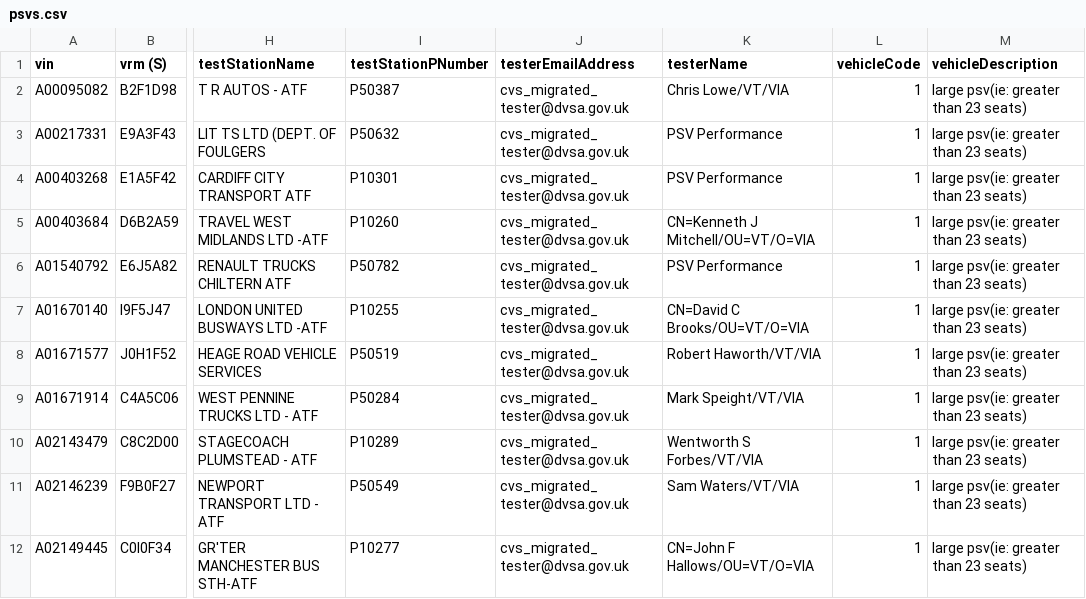
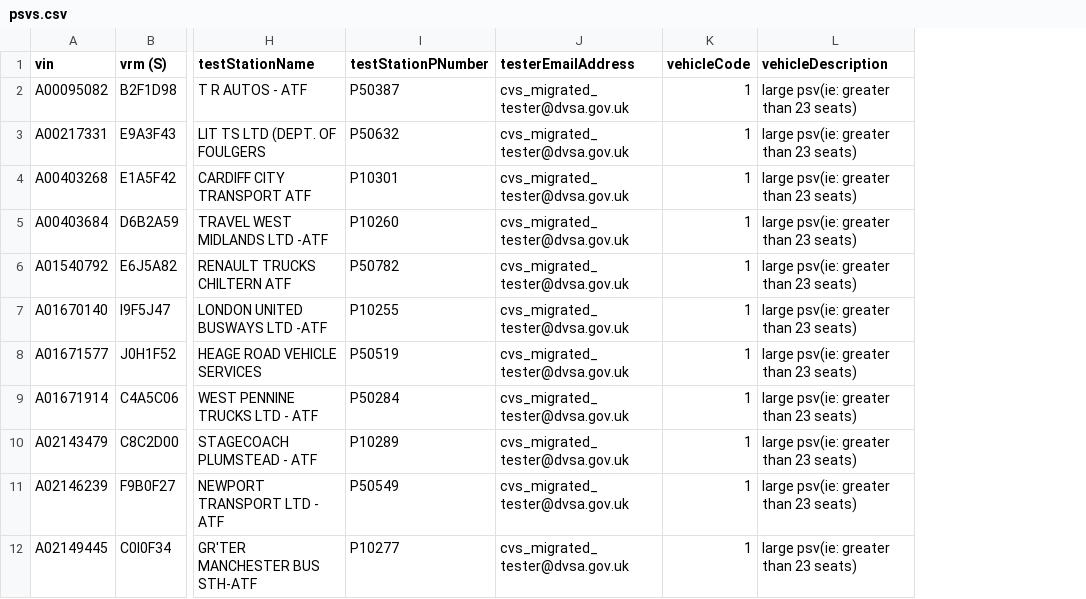
Before and after one commit to dvsa/cvs-svc-performance, a CSV file: jmeter-tests/data/psvs.csv, drawn as a sheet; only a part is shown, gaps mark what is left out; the diff names each change by its address in the sheet, - before the commit and + after, or states it on an @@ line.

Commit message:
removed testerName from psv and corrected spelling mistake in staff.csv

```diff
--- a/jmeter-tests/data/psvs.csv
+++ b/jmeter-tests/data/psvs.csv
-column K (testerName), rows 2-12: Chris Lowe/VT/VIA | PSV Performance | PSV Performance | CN=Kenneth J Mitchell/OU=VT/O=VIA | PSV Performance | CN=David C Brooks/OU=VT/O=VIA | Robert Haworth/VT/VIA | Mark Speight/VT/VIA | Wentworth S Forbes/VT/VIA | Sam Waters/VT/VIA | CN=John F Hallows/OU=VT/O=VIA
```
Also changed, not shown: jmeter-tests/data/staff.csv.
